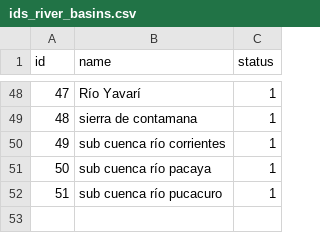
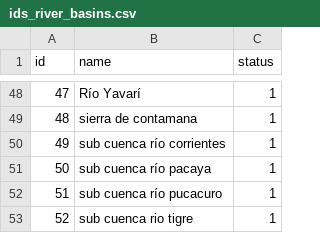
Before and after one commit to ccasado16/ichthyology-scripts-n-data, a CSV file: ids/ids_river_basins.csv, drawn as a sheet; only a part is shown, gaps mark what is left out; the diff names each change by its address in the sheet, - before the commit and + after, or states it on an @@ line.

Commit message:
sub cuenca rio tigre

```diff
--- a/ids/ids_river_basins.csv
+++ b/ids/ids_river_basins.csv
+row 53: 52 | sub cuenca rio tigre | 1
```
